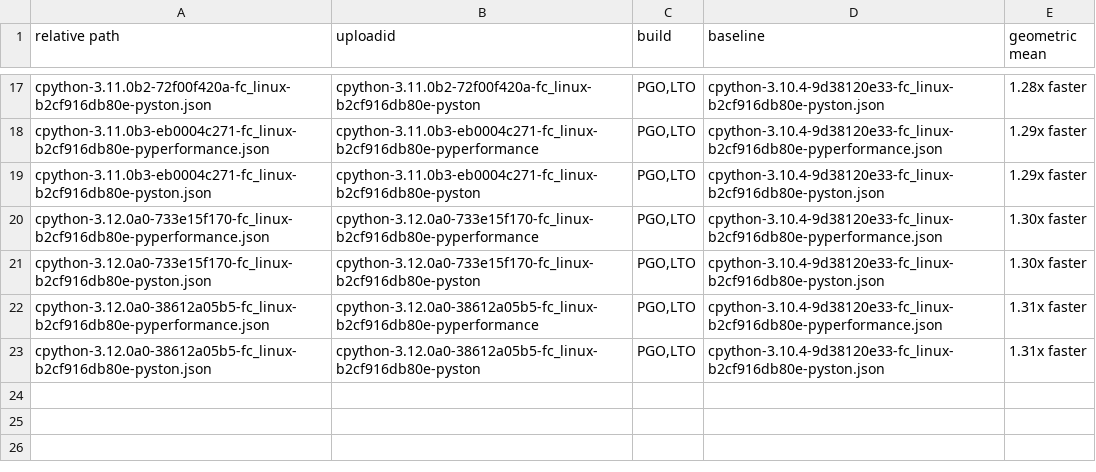
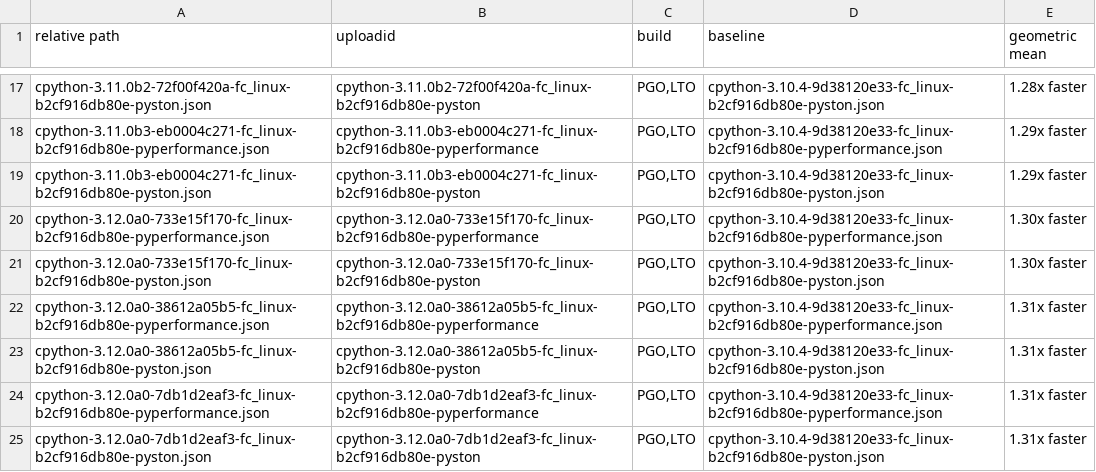
Before and after one commit to faster-cpython/ideas, a TSV file: benchmark-results/index.tsv, drawn as a sheet; only a part is shown, gaps mark what is left out; the diff names each change by its address in the sheet, - before the commit and + after, or states it on an @@ line.

Commit message:
Add Benchmark Results (cpython-3.12.0a0-7db1d2eaf3-fc_linux-b2cf916db80e)

```diff
--- a/benchmark-results/index.tsv
+++ b/benchmark-results/index.tsv
+row 24: cpython-3.12.0a0-7db1d2eaf3-fc_linux-b2cf916db80e-pyperformance.json | cpython-3.12.0a0-7db1d2eaf3-fc_linux-b2cf916db80e-pyperformance | PGO,LTO | cpython-3.10.4-9d38120e33-fc_linux-b2cf916db80e-pyperformance.json | 1.31x faster
+row 25: cpython-3.12.0a0-7db1d2eaf3-fc_linux-b2cf916db80e-pyston.json | cpython-3.12.0a0-7db1d2eaf3-fc_linux-b2cf916db80e-pyston | PGO,LTO | cpython-3.10.4-9d38120e33-fc_linux-b2cf916db80e-pyston.json | 1.31x faster
```
Also changed, not shown: 3 other files.
